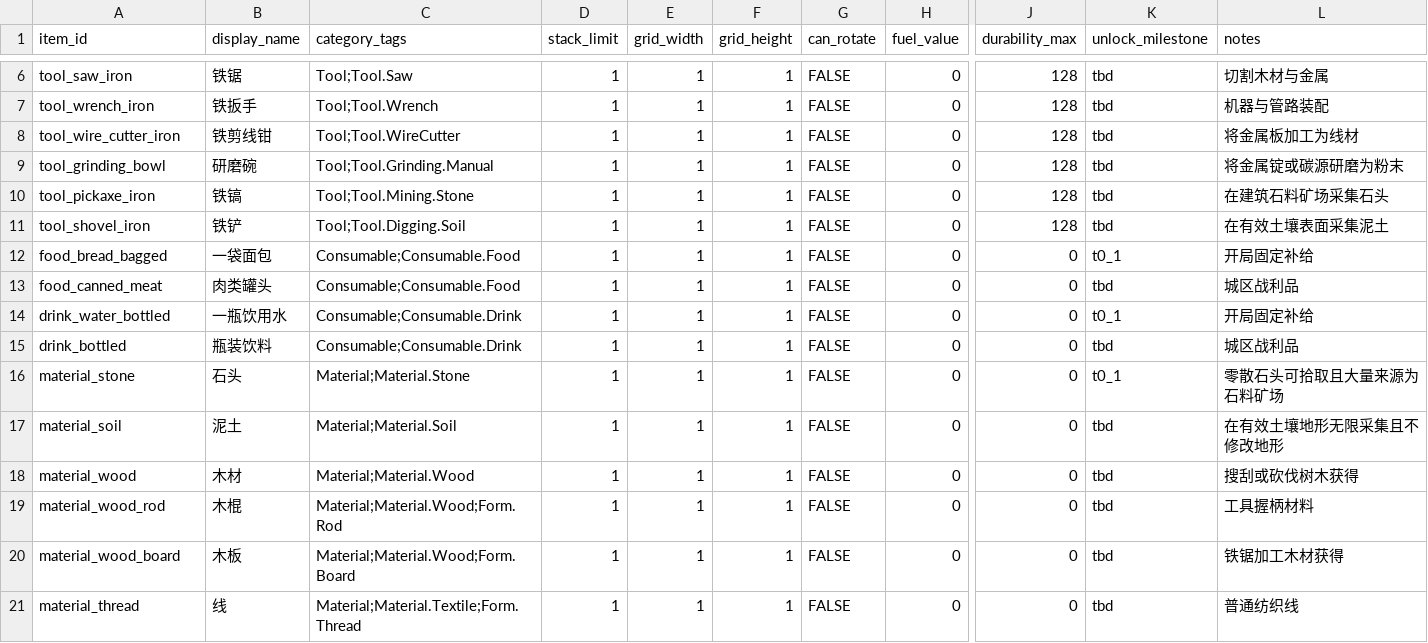
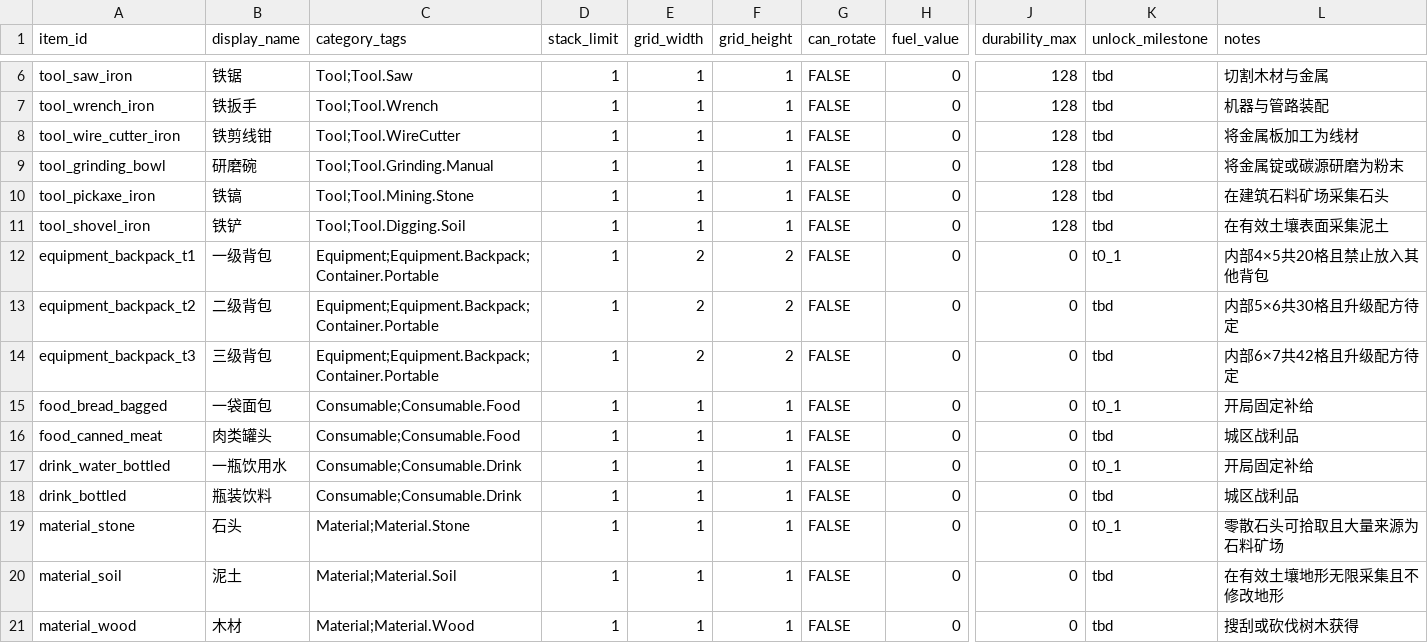
Before and after one commit to gmiya233/wasteland-demo-assets, a CSV file: 策划案/T0/Data/DB_T0_001_Items.csv, drawn as a sheet; only a part is shown, gaps mark what is left out; the shorter side is filled out with more unchanged rows; rows hold the shown columns only; the diff names each change by its address in the sheet, - before the commit and + after, or states it on an @@ line.

```diff
--- a/策划案/T0/Data/DB_T0_001_Items.csv
+++ b/策划案/T0/Data/DB_T0_001_Items.csv
+row 12: equipment_backpack_t1 | 一级背包 | Equipment;Equipment.Backpack;Container.Portable | 1 | 2 | 2 | FALSE | 0 | 0 | t0_1 | 内部4×5共20格且禁止放入其他背包
+row 13: equipment_backpack_t2 | 二级背包 | Equipment;Equipment.Backpack;Container.Portable | 1 | 2 | 2 | FALSE | 0 | 0 | tbd | 内部5×6共30格且升级配方待定
+row 14: equipment_backpack_t3 | 三级背包 | Equipment;Equipment.Backpack;Container.Portable | 1 | 2 | 2 | FALSE | 0 | 0 | tbd | 内部6×7共42格且升级配方待定
```
Also changed, not shown: 策划案/T0/Data/DB_T0_002_Recipes.csv, 40 other files.
